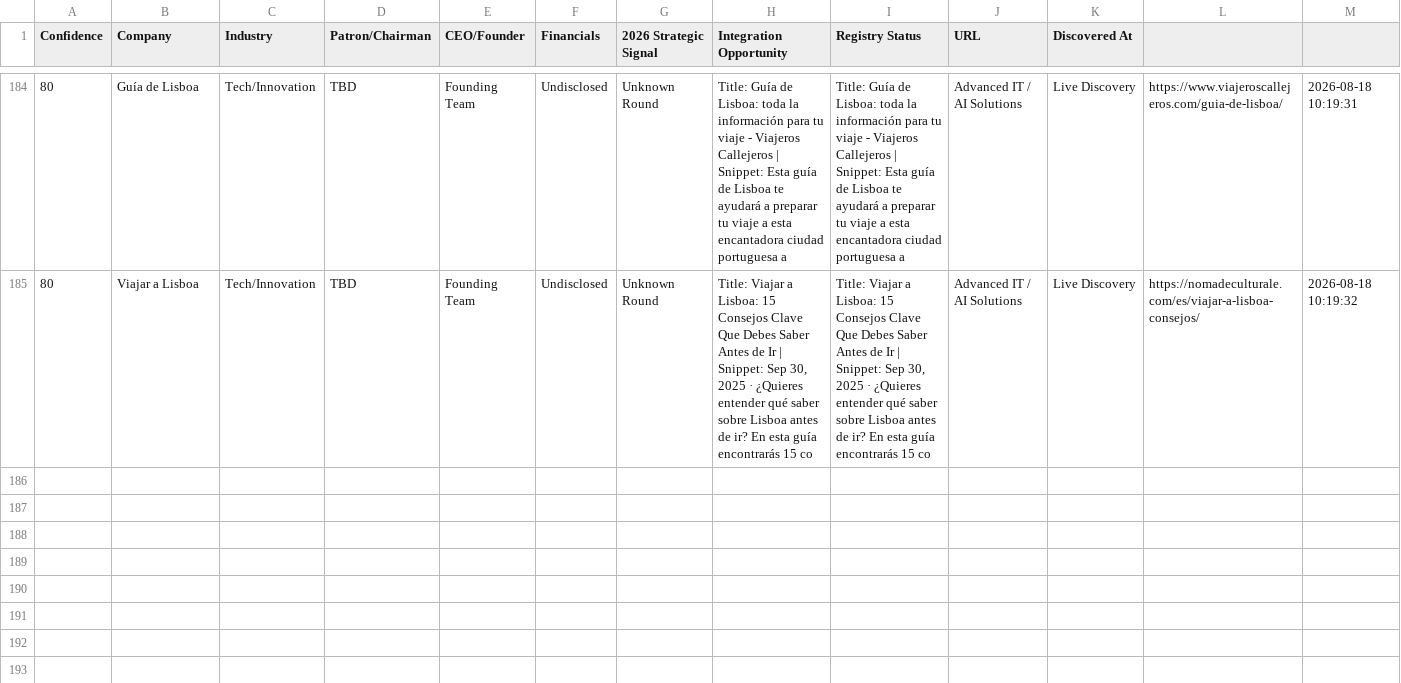
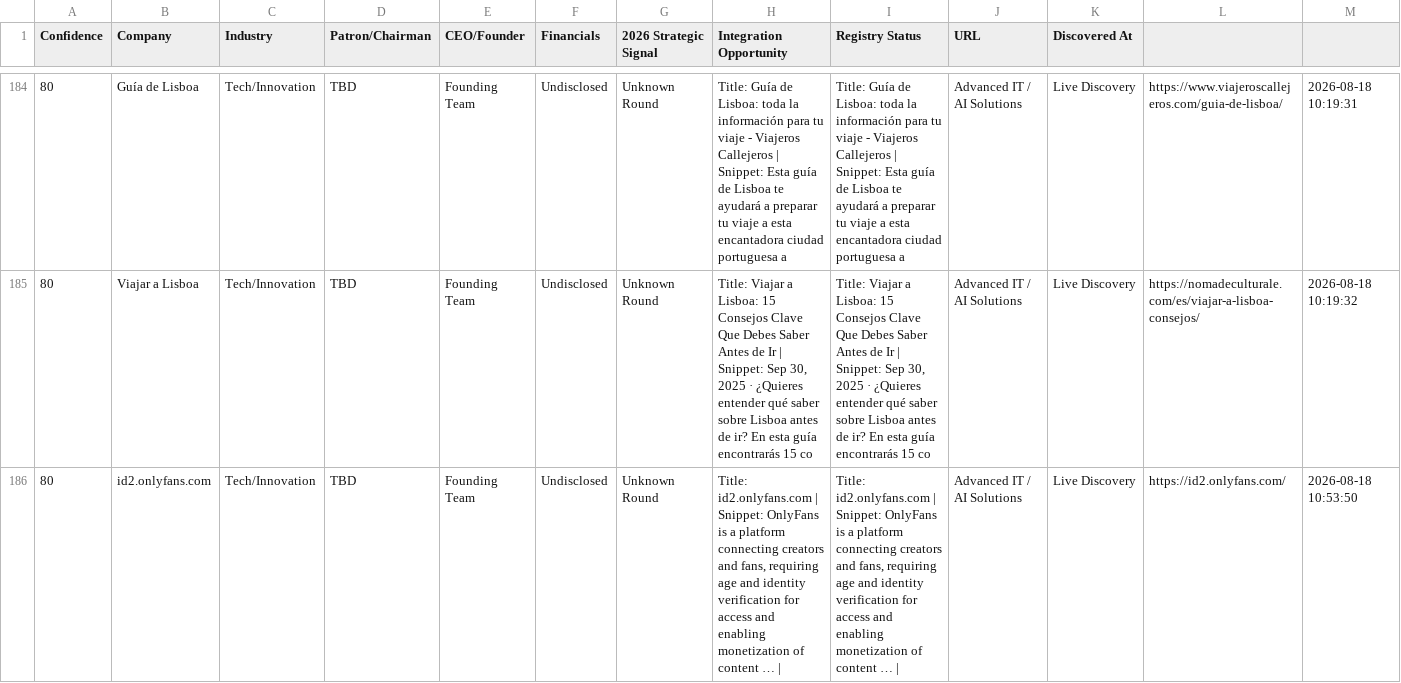
Before and after one commit to anuradhabudhar214-tech/lead_agent, a CSV file: enterprise_leads.csv, drawn as a sheet; only a part is shown, gaps mark what is left out.

Commit message:
📊 Intelligence Sync: lead backup + diagnostics [skip ci]

```diff
--- a/enterprise_leads.csv
+++ b/enterprise_leads.csv
@@ -185 +185,2 @@ Confidence,Company,Industry,Patron/Chairman,CEO/Founder,Financials,2026 Strategi
 80,Viajar a Lisboa,Tech/Innovation,TBD,Founding Team,Undisclosed,Unknown Round,"Title: Viajar a Lisboa: 15 Consejos Clave Que Debes Saber Antes de Ir | Snippet: Sep 30, 2025 · ¿Quieres entender qué saber sobre Lisboa antes de ir? En esta guía encontrarás 15 co","Title: Viajar a Lisboa: 15 Consejos Clave Que Debes Saber Antes de Ir | Snippet: Sep 30, 2025 · ¿Quieres entender qué saber sobre Lisboa antes de ir? En esta guía encontrarás 15 co",Advanced IT / AI Solutions,Live Discovery,https://nomadeculturale.com/es/viajar-a-lisboa-consejos/,2026-08-18 10:19:32
+80,id2.onlyfans.com,Tech/Innovation,TBD,Founding Team,Undisclosed,Unknown Round,"Title: id2.onlyfans.com | Snippet: OnlyFans is a platform connecting creators and fans, requiring age and identity verification for access and enabling monetization of content … |","Title: id2.onlyfans.com | Snippet: OnlyFans is a platform connecting creators and fans, requiring age and identity verification for access and enabling monetization of content … |",Advanced IT / AI Solutions,Live Discovery,https://id2.onlyfans.com/,2026-08-18 10:53:50
```
Also changed, not shown: 2 other files.
